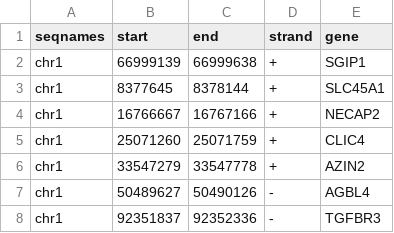
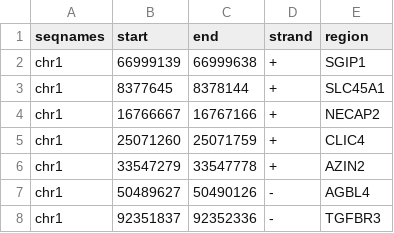
Before and after one commit to larsson-lab/SEISMIC, a TSV file: data/gene_promoters_500bp.tsv, drawn as a sheet; only a part is shown.

Commit message:
Removed support for setting the name of the type of region to be tested in test_region_name in config. That column in the test regions file now has to be called 'region', which will also be the name in the output file. While in most cases 'gene' would be appropriate, SEISMIC can test any genomic region(s), so a more generic name is more accurate. The removal of the dynamic naming reduces complexity, making the tool easier to use. This commit also removes some unused functions.

```diff
--- a/data/gene_promoters_500bp.tsv
+++ b/data/gene_promoters_500bp.tsv
@@ -1,2 +1,2 @@
-seqnames	start	end	strand	gene
+seqnames	start	end	strand	region
 chr1	66999139	66999638	+	SGIP1
```
Also changed, not shown: 1 other file.
